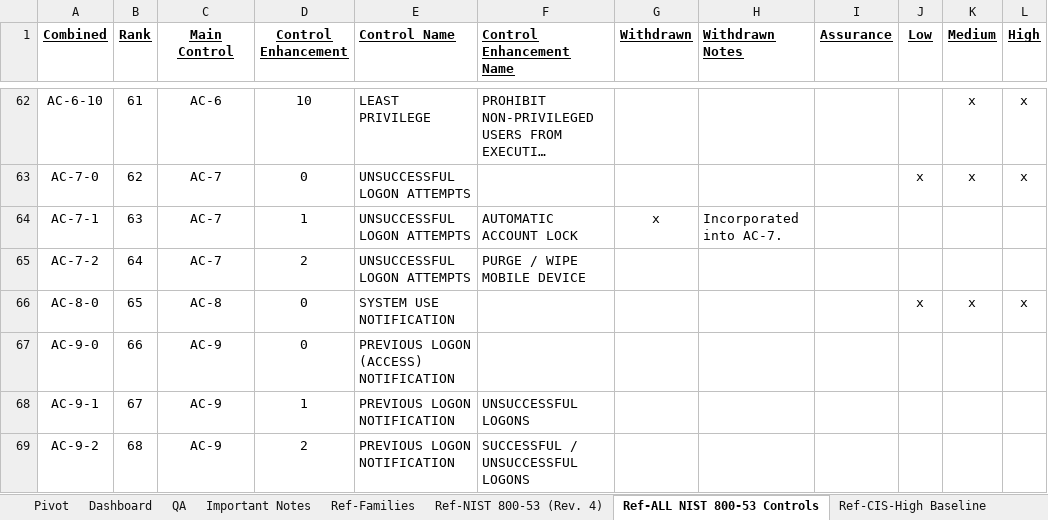
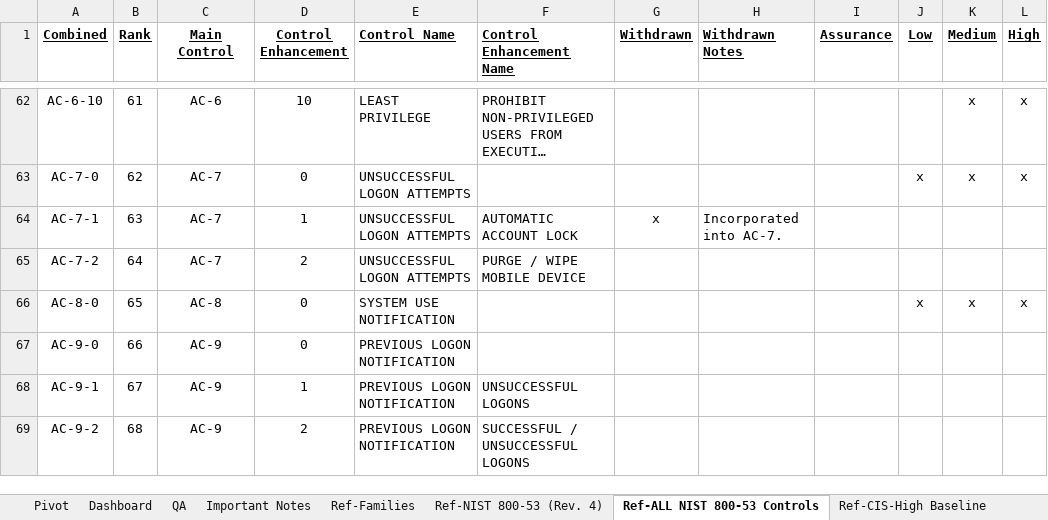
Before and after one commit to theclearinggt3/FedRAMP_800-53_Controls, an Excel workbook: 800-53 subcontrol relations.xlsx, sheet Ref-ALL NIST 800-53 Controls, drawn as a sheet; only a part is shown, gaps mark what is left out; long unchanged cells end in …; values as stored, in another font and other column widths than the file's, no borders; the diff names each change by its address in the sheet, - before the commit and + after, or states it on an @@ line.

```diff
--- a/800-53 subcontrol relations.xlsx (sheet Ref-ALL NIST 800-53 Controls)
+++ b/800-53 subcontrol relations.xlsx (sheet Ref-ALL NIST 800-53 Controls)
-E67 (Control Name): PREVIOUS LOGON (ACCESS) NOTIFICATION
+E67 (Control Name): PREVIOUS LOGON NOTIFICATION
```
Also changed, not shown: sheet Main - 800-53 Control Relations, 2 other files.
